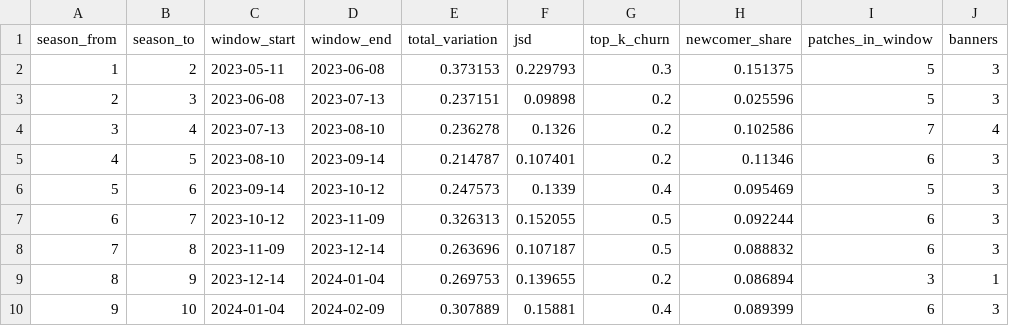
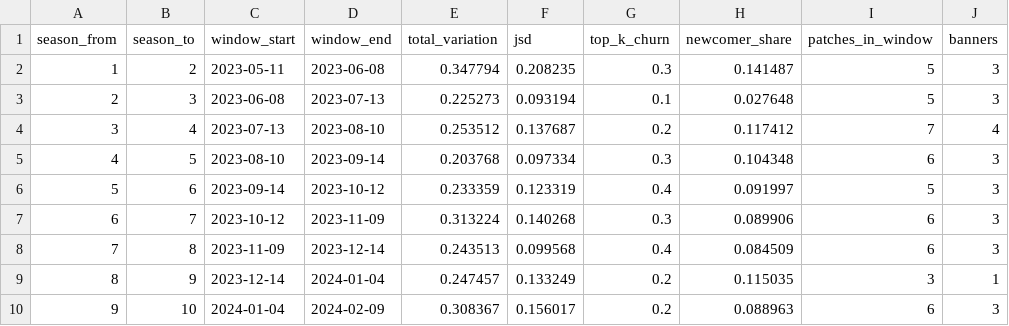
Before and after one commit to Jgaram/nikke-analysis, a CSV file: data/processed/metrics_patch_impact.csv, drawn as a sheet; only a part is shown; the diff covers the shown part only; the diff names each change by its address in the sheet, - before the commit and + after, or states it on an @@ line.

```diff
--- a/data/processed/metrics_patch_impact.csv
+++ b/data/processed/metrics_patch_impact.csv
-E2 (total_variation): 0.373153
+E2 (total_variation): 0.347794
-F2 (jsd): 0.229793
+F2 (jsd): 0.208235
-H2 (newcomer_share): 0.151375
+H2 (newcomer_share): 0.141487
-E3 (total_variation): 0.237151
+E3 (total_variation): 0.225273
-F3 (jsd): 0.09898
+F3 (jsd): 0.093194
-G3 (top_k_churn): 0.2
+G3 (top_k_churn): 0.1
-H3 (newcomer_share): 0.025596
+H3 (newcomer_share): 0.027648
-E4 (total_variation): 0.236278
+E4 (total_variation): 0.253512
-F4 (jsd): 0.1326
+F4 (jsd): 0.137687
-H4 (newcomer_share): 0.102586
+H4 (newcomer_share): 0.117412
-E5 (total_variation): 0.214787
+E5 (total_variation): 0.203768
-F5 (jsd): 0.107401
+F5 (jsd): 0.097334
-G5 (top_k_churn): 0.2
+G5 (top_k_churn): 0.3
-H5 (newcomer_share): 0.11346
+H5 (newcomer_share): 0.104348
-E6 (total_variation): 0.247573
+E6 (total_variation): 0.233359
-F6 (jsd): 0.1339
+F6 (jsd): 0.123319
-H6 (newcomer_share): 0.095469
+H6 (newcomer_share): 0.091997
-E7 (total_variation): 0.326313
+E7 (total_variation): 0.313224
-F7 (jsd): 0.152055
+F7 (jsd): 0.140268
-G7 (top_k_churn): 0.5
+G7 (top_k_churn): 0.3
-H7 (newcomer_share): 0.092244
+H7 (newcomer_share): 0.089906
-E8 (total_variation): 0.263696
+E8 (total_variation): 0.243513
-F8 (jsd): 0.107187
+F8 (jsd): 0.099568
-G8 (top_k_churn): 0.5
+G8 (top_k_churn): 0.4
-H8 (newcomer_share): 0.088832
+H8 (newcomer_share): 0.084509
-E9 (total_variation): 0.269753
+E9 (total_variation): 0.247457
-F9 (jsd): 0.139655
+F9 (jsd): 0.133249
-H9 (newcomer_share): 0.086894
+H9 (newcomer_share): 0.115035
-E10 (total_variation): 0.307889
+E10 (total_variation): 0.308367
-F10 (jsd): 0.15881
+F10 (jsd): 0.156017
-G10 (top_k_churn): 0.4
+G10 (top_k_churn): 0.2
-H10 (newcomer_share): 0.089399
+H10 (newcomer_share): 0.088963
```
Also changed, not shown: 112 edited cells elsewhere in this file, data/processed/metrics_element_tiers.csv, data/processed/metrics_meta_shift.csv, 19 other files.
